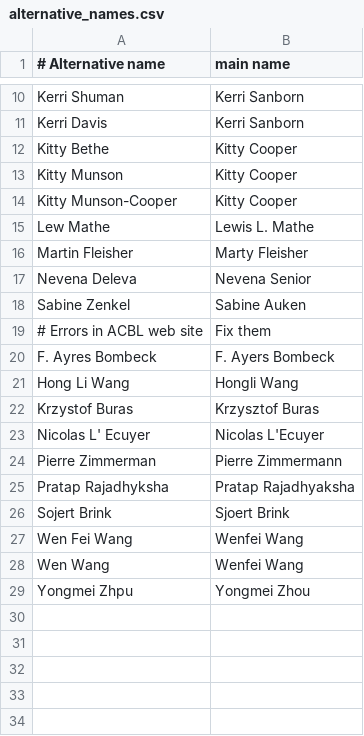
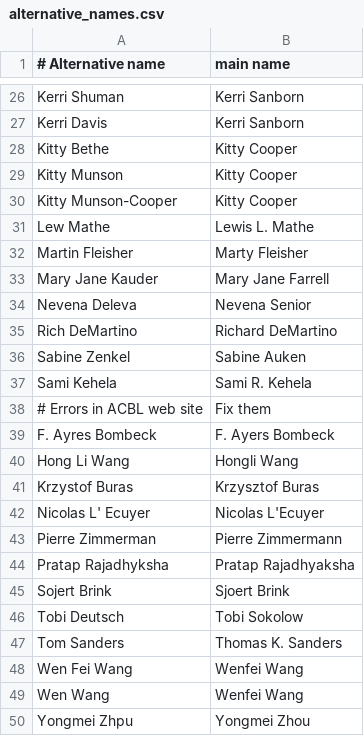
Before and after one commit to njhammond/generate_bridge_wikipedia_entries, a CSV file: alternative_names.csv, drawn as a sheet; only a part is shown, gaps mark what is left out; the diff covers the shown part only.

```diff
--- a/alternative_names.csv
+++ b/alternative_names.csv
@@ -16,4 +32,7 @@ Lew Mathe,Lewis L. Mathe
 Martin Fleisher,Marty Fleisher
+Mary Jane Kauder,Mary Jane Farrell
 Nevena Deleva,Nevena Senior
+Rich DeMartino,Richard DeMartino
 Sabine Zenkel,Sabine Auken
+Sami Kehela,Sami R. Kehela
 # Errors in ACBL web site,Fix them
@@ -26,2 +45,4 @@ Pratap Rajadhyksha,Pratap Rajadhyaksha
 Sojert Brink,Sjoert Brink
+Tobi Deutsch,Tobi Sokolow
+Tom Sanders,Thomas K. Sanders
 Wen Fei Wang,Wenfei Wang
```
Also changed, not shown: 16 added rows elsewhere in this file, 1 other file.
